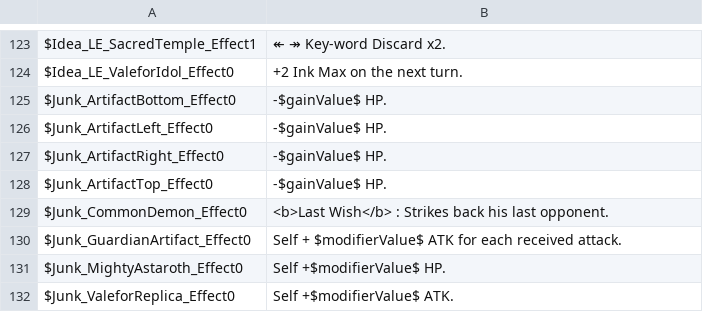
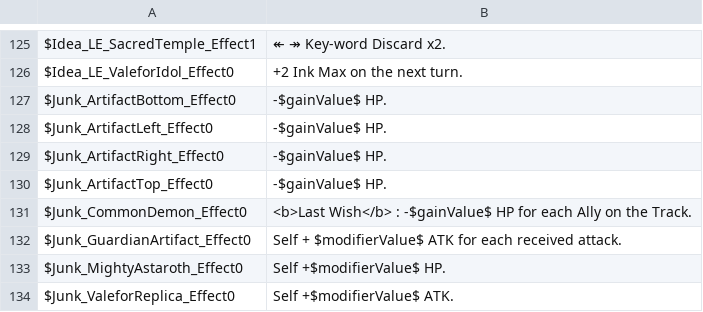
Before and after one commit to thomasdepraz/TaleTellerRepo, a CSV file: TaleTeller Prototypes/Assets/Localization/Files/CardsDatabase.csv, drawn as a sheet; only a part is shown, gaps mark what is left out; the diff covers the shown part only.

```diff
--- a/TaleTeller Prototypes/Assets/Localization/Files/CardsDatabase.csv
+++ b/TaleTeller Prototypes/Assets/Localization/Files/CardsDatabase.csv
@@ -128,3 +130,3 @@ $Junk_ArtifactRight_Effect0	-$gainValue$ HP.
 $Junk_ArtifactTop_Effect0	-$gainValue$ HP.
-$Junk_CommonDemon_Effect0	<b>Last Wish</b> : Strikes back his last opponent.
+$Junk_CommonDemon_Effect0	<b>Last Wish</b> : -$gainValue$ HP for each Ally on the Track.
 $Junk_GuardianArtifact_Effect0	Self + $modifierValue$ ATK for each received attack.
```
Also changed, not shown: 5 added rows and 5 edited cells elsewhere in this file, 8 other files.
